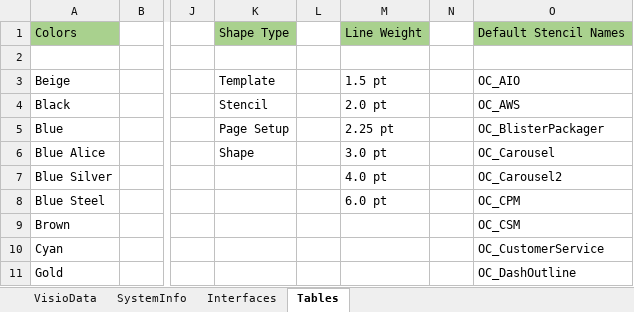
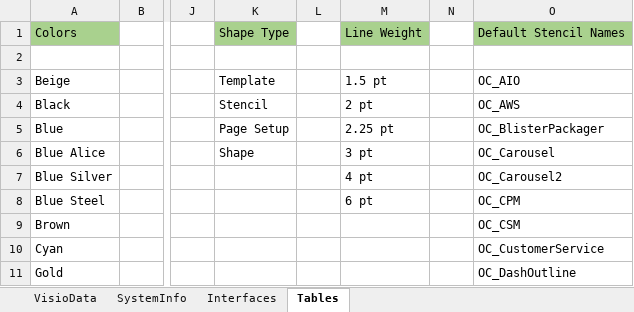
Before and after one commit to dougvida/VisioDiagramCreator, an Excel workbook: Data/ScriptData/OC_ArchitectBlueprintingData_Template.xlsm, sheet Tables, drawn as a sheet; only a part is shown, gaps mark what is left out; values as stored, in another font and other column widths than the file's, no borders; the diff names each change by its address in the sheet, - before the commit and + after, or states it on an @@ line.

```diff
--- a/Data/ScriptData/OC_ArchitectBlueprintingData_Template.xlsm (sheet Tables)
+++ b/Data/ScriptData/OC_ArchitectBlueprintingData_Template.xlsm (sheet Tables)
-M4: 2.0 pt
+M4: 2 pt
-M6: 3.0 pt
+M6: 3 pt
-M7: 4.0 pt
+M7: 4 pt
-M8: 6.0 pt
+M8: 6 pt
```
Also changed, not shown: Data/ScriptData/OC_ArchitectBlueprintingData_ColorTesting.xlsm, Data/ScriptData/OC_ArchitectBlueprintingData_ColorTesting.xlsx, 1 other file.
